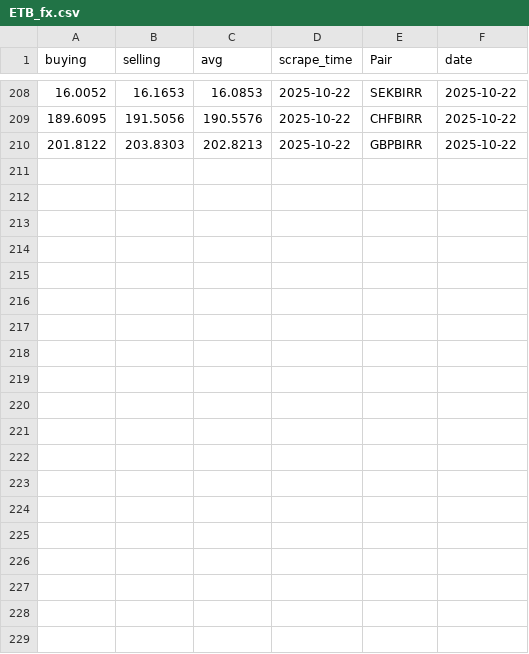
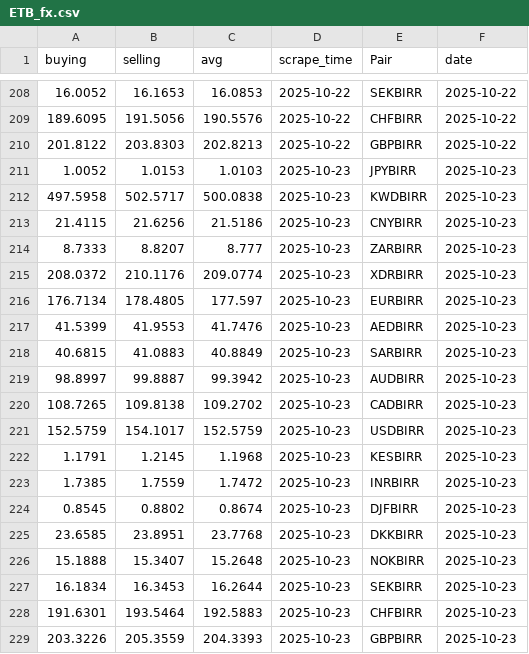
Before and after one commit to Imr-u/Birr-trend, a CSV file: ETB_fx.csv, drawn as a sheet; only a part is shown, gaps mark what is left out; the diff names each change by its address in the sheet, - before the commit and + after, or states it on an @@ line.

```diff
--- a/ETB_fx.csv
+++ b/ETB_fx.csv
+row 211: 1.0052 | 1.0153 | 1.0103 | 2025-10-23 | JPYBIRR | 2025-10-23
+row 212: 497.5958 | 502.5717 | 500.0838 | 2025-10-23 | KWDBIRR | 2025-10-23
+row 213: 21.4115 | 21.6256 | 21.5186 | 2025-10-23 | CNYBIRR | 2025-10-23
+row 214: 8.7333 | 8.8207 | 8.777 | 2025-10-23 | ZARBIRR | 2025-10-23
+row 215: 208.0372 | 210.1176 | 209.0774 | 2025-10-23 | XDRBIRR | 2025-10-23
+row 216: 176.7134 | 178.4805 | 177.597 | 2025-10-23 | EURBIRR | 2025-10-23
+row 217: 41.5399 | 41.9553 | 41.7476 | 2025-10-23 | AEDBIRR | 2025-10-23
+row 218: 40.6815 | 41.0883 | 40.8849 | 2025-10-23 | SARBIRR | 2025-10-23
+row 219: 98.8997 | 99.8887 | 99.3942 | 2025-10-23 | AUDBIRR | 2025-10-23
+row 220: 108.7265 | 109.8138 | 109.2702 | 2025-10-23 | CADBIRR | 2025-10-23
+row 221: 152.5759 | 154.1017 | 152.5759 | 2025-10-23 | USDBIRR | 2025-10-23
+row 222: 1.1791 | 1.2145 | 1.1968 | 2025-10-23 | KESBIRR | 2025-10-23
+row 223: 1.7385 | 1.7559 | 1.7472 | 2025-10-23 | INRBIRR | 2025-10-23
+row 224: 0.8545 | 0.8802 | 0.8674 | 2025-10-23 | DJFBIRR | 2025-10-23
+row 225: 23.6585 | 23.8951 | 23.7768 | 2025-10-23 | DKKBIRR | 2025-10-23
+row 226: 15.1888 | 15.3407 | 15.2648 | 2025-10-23 | NOKBIRR | 2025-10-23
+row 227: 16.1834 | 16.3453 | 16.2644 | 2025-10-23 | SEKBIRR | 2025-10-23
+row 228: 191.6301 | 193.5464 | 192.5883 | 2025-10-23 | CHFBIRR | 2025-10-23
+row 229: 203.3226 | 205.3559 | 204.3393 | 2025-10-23 | GBPBIRR | 2025-10-23
```
